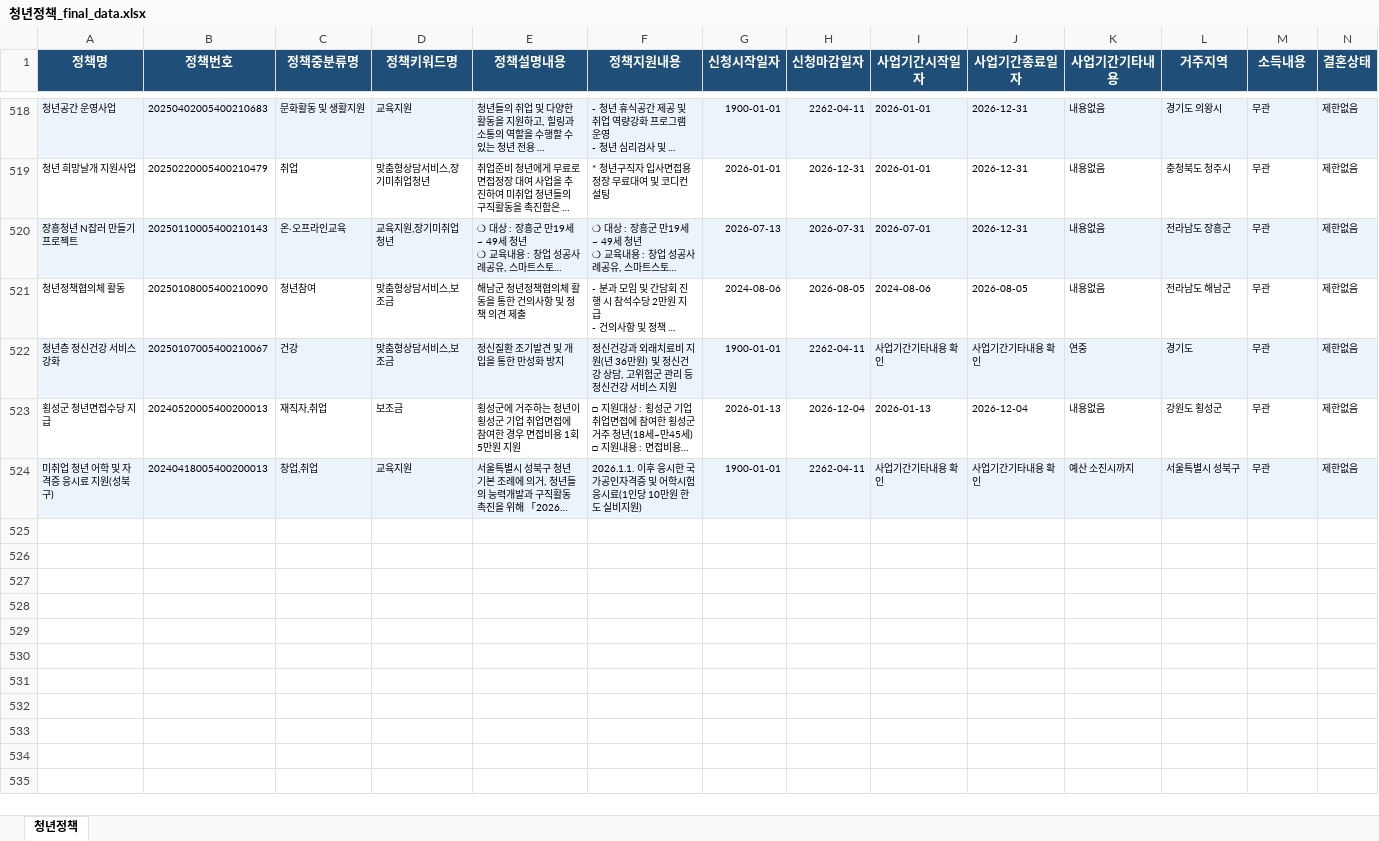
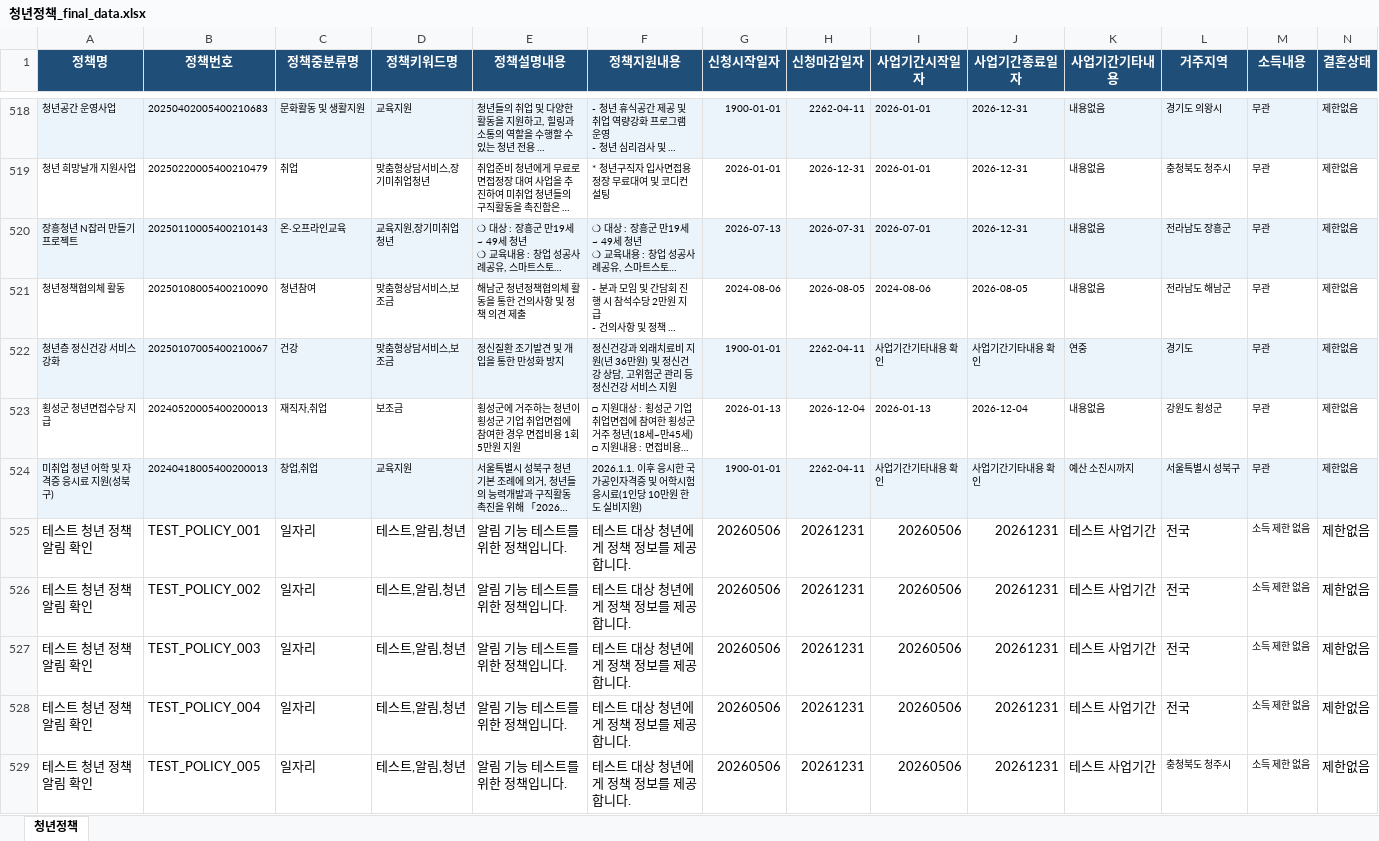
Before and after one commit to Labor-Public-Data-AI-Contest/Cheongyeon_Policy_Chatbot, an Excel workbook: backend/src/main/resources/data/청년정책_final_data.xlsx, sheet 청년정책, drawn as a sheet; only a part is shown, gaps mark what is left out; long unchanged cells end in …; values as stored, in another font and other column widths than the file's, no borders; rows hold the shown columns only; the diff names each change by its address in the sheet, - before the commit and + after, or states it on an @@ line.

```diff
--- a/backend/src/main/resources/data/청년정책_final_data.xlsx (sheet 청년정책)
+++ b/backend/src/main/resources/data/청년정책_final_data.xlsx (sheet 청년정책)
+row 525: 테스트 청년 정책 알림 확인 | TEST_POLICY_001 | 일자리 | 테스트,알림,청년 | 알림 기능 테스트를 위한 정책입니다. | 테스트 대상 청년에게 정책 정보를 제공합니다. | 20260506 | 20261231 | 20260506 | 20261231 | 테스트 사업기간 | 전국 | 소득 제한 없음 | 제한없음
+row 526: 테스트 청년 정책 알림 확인 | TEST_POLICY_002 | 일자리 | 테스트,알림,청년 | 알림 기능 테스트를 위한 정책입니다. | 테스트 대상 청년에게 정책 정보를 제공합니다. | 20260506 | 20261231 | 20260506 | 20261231 | 테스트 사업기간 | 전국 | 소득 제한 없음 | 제한없음
+row 527: 테스트 청년 정책 알림 확인 | TEST_POLICY_003 | 일자리 | 테스트,알림,청년 | 알림 기능 테스트를 위한 정책입니다. | 테스트 대상 청년에게 정책 정보를 제공합니다. | 20260506 | 20261231 | 20260506 | 20261231 | 테스트 사업기간 | 전국 | 소득 제한 없음 | 제한없음
+row 528: 테스트 청년 정책 알림 확인 | TEST_POLICY_004 | 일자리 | 테스트,알림,청년 | 알림 기능 테스트를 위한 정책입니다. | 테스트 대상 청년에게 정책 정보를 제공합니다. | 20260506 | 20261231 | 20260506 | 20261231 | 테스트 사업기간 | 전국 | 소득 제한 없음 | 제한없음
+row 529: 테스트 청년 정책 알림 확인 | TEST_POLICY_005 | 일자리 | 테스트,알림,청년 | 알림 기능 테스트를 위한 정책입니다. | 테스트 대상 청년에게 정책 정보를 제공합니다. | 20260506 | 20261231 | 20260506 | 20261231 | 테스트 사업기간 | 충청북도 청주시 | 소득 제한 없음 | 제한없음
```
Also changed, not shown: 19 other files.
